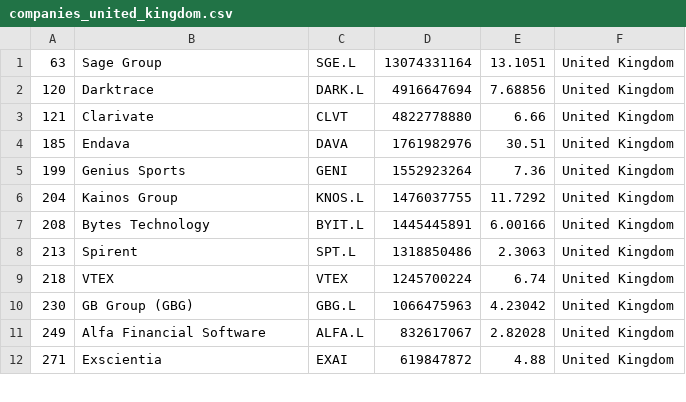
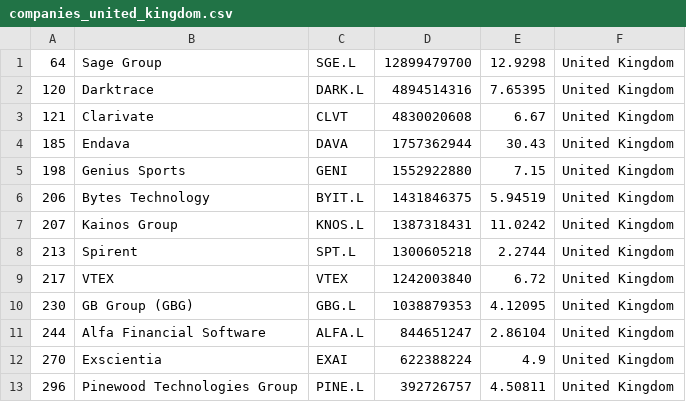
Before and after one commit to lxkishoxl/merida-june-6-2024, a CSV file: companies_united_kingdom.csv, drawn as a sheet; only a part is shown; the diff covers the shown part only.

```diff
--- a/companies_united_kingdom.csv
+++ b/companies_united_kingdom.csv
@@ -1,12 +1,13 @@
-"63","Sage Group","SGE.L","13074331164","13.1051","United Kingdom"
-"120","Darktrace","DARK.L","4916647694","7.68856","United Kingdom"
-"121","Clarivate","CLVT","4822778880","6.66","United Kingdom"
-"185","Endava","DAVA","1761982976","30.51","United Kingdom"
-"199","Genius Sports","GENI","1552923264","7.36","United Kingdom"
-"204","Kainos Group","KNOS.L","1476037755","11.7292","United Kingdom"
-"208","Bytes Technology","BYIT.L","1445445891","6.00166","United Kingdom"
-"213","Spirent","SPT.L","1318850486","2.3063","United Kingdom"
-"218","VTEX","VTEX","1245700224","6.74","United Kingdom"
-"230","GB Group (GBG)","GBG.L","1066475963","4.23042","United Kingdom"
-"249","Alfa Financial Software","ALFA.L","832617067","2.82028","United Kingdom"
-"271","Exscientia","EXAI","619847872","4.88","United Kingdom"
+"64","Sage Group","SGE.L","12899479700","12.9298","United Kingdom"
+"120","Darktrace","DARK.L","4894514316","7.65395","United Kingdom"
+"121","Clarivate","CLVT","4830020608","6.67","United Kingdom"
+"185","Endava","DAVA","1757362944","30.43","United Kingdom"
+"198","Genius Sports","GENI","1552922880","7.15","United Kingdom"
+"206","Bytes Technology","BYIT.L","1431846375","5.94519","United Kingdom"
+"207","Kainos Group","KNOS.L","1387318431","11.0242","United Kingdom"
+"213","Spirent","SPT.L","1300605218","2.2744","United Kingdom"
+"217","VTEX","VTEX","1242003840","6.72","United Kingdom"
+"230","GB Group (GBG)","GBG.L","1038879353","4.12095","United Kingdom"
+"244","Alfa Financial Software","ALFA.L","844651247","2.86104","United Kingdom"
+"270","Exscientia","EXAI","622388224","4.9","United Kingdom"
+"296","Pinewood Technologies Group","PINE.L","392726757","4.50811","United Kingdom"
```
Also changed, not shown: 7 added rows, 2 removed rows and 16 edited cells elsewhere in this file, companies-all.csv, companies_france.csv, 1 other file.
